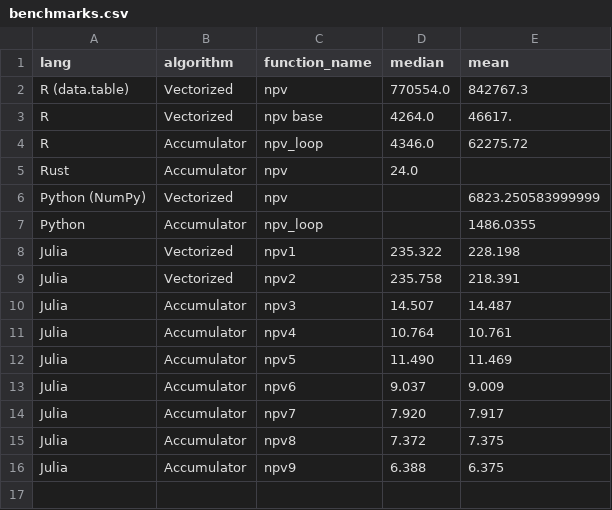
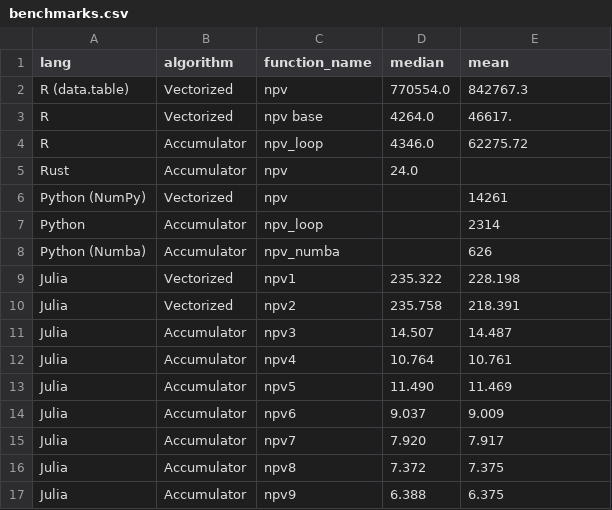
Before and after one commit to JuliaActuary/Learn, a CSV file: Benchmarks/LifeModelingProblem/benchmarks.csv, drawn as a sheet.

Commit message:
update benchmark and summary

```diff
--- a/Benchmarks/LifeModelingProblem/benchmarks.csv
+++ b/Benchmarks/LifeModelingProblem/benchmarks.csv
@@ -5,4 +5,5 @@ R,Accumulator,npv_loop,4346.0,62275.72,
 Rust,Accumulator,npv,24.0,
-Python (NumPy),Vectorized,npv,,6823.250583999999
-Python,Accumulator,npv_loop,,1486.0355
+Python (NumPy),Vectorized,npv,,14261
+Python,Accumulator,npv_loop,,2314
+Python (Numba),Accumulator,npv_numba,,626
 Julia,Vectorized,npv1,235.322,228.198
```
Also changed, not shown: 2 other files.
